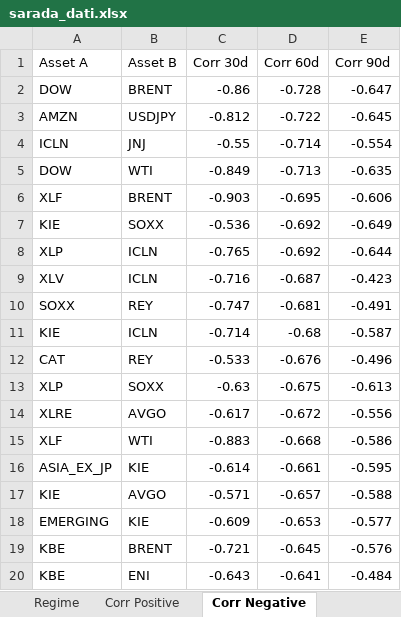
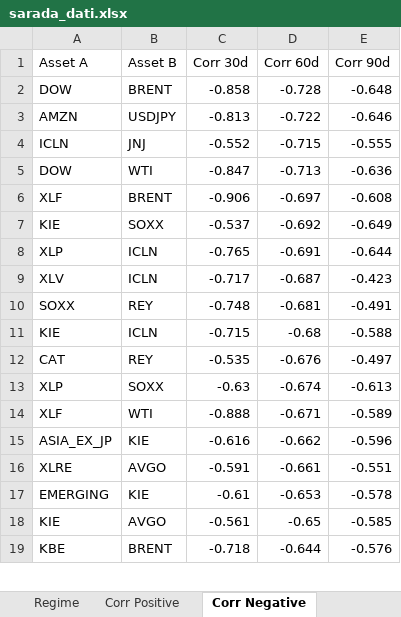
Before and after one commit to giapal96-star/jennifer-trading-dashbord, an Excel workbook: docs/sarada_dati.xlsx, sheet Corr Negative, drawn as a sheet; only a part is shown; values as stored, in another font and other column widths than the file's, no borders; removed rows and columns are numbered as before the commit, all else as after; the diff covers the shown part only; the diff names each change by its address in the sheet, - before the commit and + after, or states it on an @@ line.

```diff
--- a/docs/sarada_dati.xlsx (sheet Corr Negative)
+++ b/docs/sarada_dati.xlsx (sheet Corr Negative)
-C2 (Corr 30d): -0.86
+C2 (Corr 30d): -0.858
-E2 (Corr 90d): -0.647
+E2 (Corr 90d): -0.648
-C3 (Corr 30d): -0.812
+C3 (Corr 30d): -0.813
-E3 (Corr 90d): -0.645
+E3 (Corr 90d): -0.646
-row 4: ICLN | JNJ | -0.55 | -0.714 | -0.554
+row 4: ICLN | JNJ | -0.552 | -0.715 | -0.555
-C5 (Corr 30d): -0.849
+C5 (Corr 30d): -0.847
-E5 (Corr 90d): -0.635
+E5 (Corr 90d): -0.636
-row 6: XLF | BRENT | -0.903 | -0.695 | -0.606
+row 6: XLF | BRENT | -0.906 | -0.697 | -0.608
-C7 (Corr 30d): -0.536
+C7 (Corr 30d): -0.537
-D8 (Corr 60d): -0.692
+D8 (Corr 60d): -0.691
-C9 (Corr 30d): -0.716
+C9 (Corr 30d): -0.717
-C10 (Corr 30d): -0.747
+C10 (Corr 30d): -0.748
-C11 (Corr 30d): -0.714
+C11 (Corr 30d): -0.715
-E11 (Corr 90d): -0.587
+E11 (Corr 90d): -0.588
-C12 (Corr 30d): -0.533
+C12 (Corr 30d): -0.535
-E12 (Corr 90d): -0.496
+E12 (Corr 90d): -0.497
-D13 (Corr 60d): -0.675
+D13 (Corr 60d): -0.674
-row 14: XLRE | AVGO | -0.617 | -0.672 | -0.556
-row 15: XLF | WTI | -0.883 | -0.668 | -0.586
-row 16: ASIA_EX_JP | KIE | -0.614 | -0.661 | -0.595
-row 17: KIE | AVGO | -0.571 | -0.657 | -0.588
+row 14: XLF | WTI | -0.888 | -0.671 | -0.589
+row 15: ASIA_EX_JP | KIE | -0.616 | -0.662 | -0.596
+row 16: XLRE | AVGO | -0.591 | -0.661 | -0.551
-C17 (Corr 30d): -0.609
+C17 (Corr 30d): -0.61
-E17 (Corr 90d): -0.577
+E17 (Corr 90d): -0.578
+row 18: KIE | AVGO | -0.561 | -0.65 | -0.585
-C19 (Corr 30d): -0.721
+C19 (Corr 30d): -0.718
-D19 (Corr 60d): -0.645
+D19 (Corr 60d): -0.644
-row 20: KBE | ENI | -0.643 | -0.641 | -0.484
```
Also changed, not shown: 1 added row and 2 edited cells elsewhere in this sheet, sheet Ranking Daily, sheet Ranking Weekly, sheet Ranking Monthly, sheet Corr Positive, sheet Macro, sheet Regime, 2 other files.
